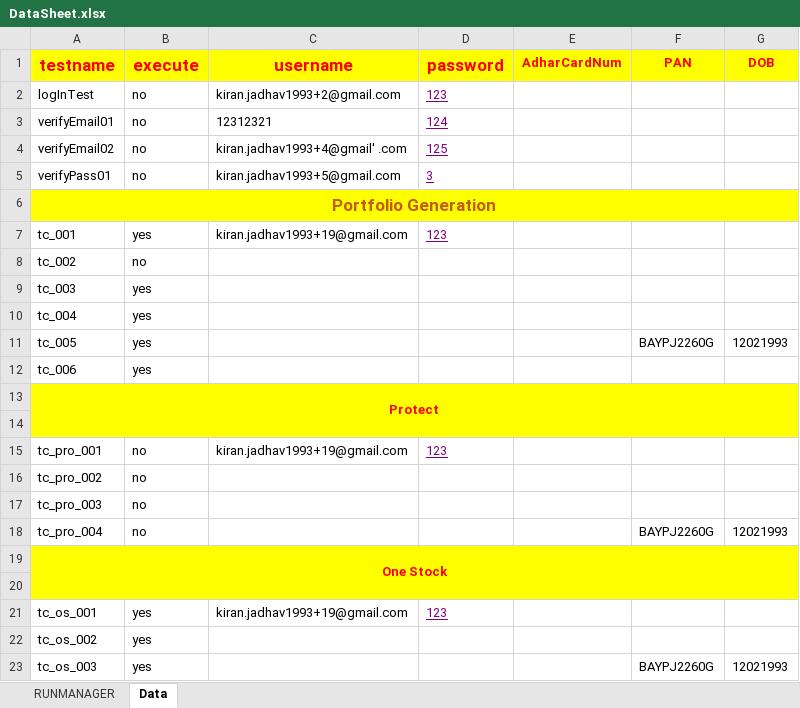
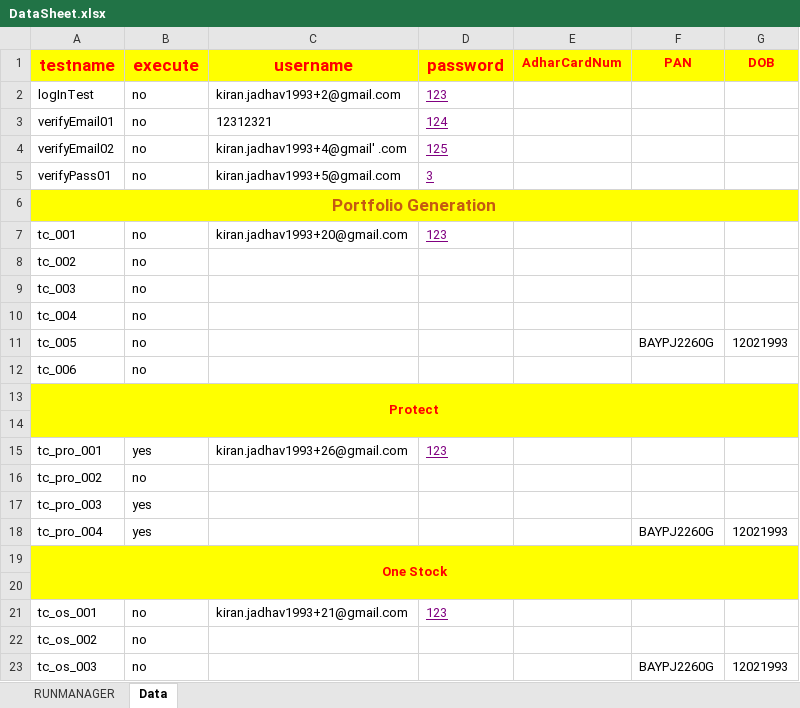
Before and after one commit to mayurgangurde1/JARVIS, an Excel workbook: InterviewTask_TechStalWarts/target/test-classes/excel/DataSheet.xlsx, sheet Data, drawn as a sheet; values as stored, in another font and other column widths than the file's, no borders; the diff names each change by its address in the sheet, - before the commit and + after, or states it on an @@ line.

```diff
--- a/InterviewTask_TechStalWarts/target/test-classes/excel/DataSheet.xlsx (sheet Data)
+++ b/InterviewTask_TechStalWarts/target/test-classes/excel/DataSheet.xlsx (sheet Data)
-B7 (execute): yes
+B7 (execute): no
-C7 (username): kiran.jadhav1993+19@gmail.com
+C7 (username): kiran.jadhav1993+20@gmail.com
-B9:B12 (execute): yes
+B9:B12 (execute): no
-B15 (execute): no
+B15 (execute): yes
-C15 (username): kiran.jadhav1993+19@gmail.com
+C15 (username): kiran.jadhav1993+26@gmail.com
-B17:B18 (execute): no
+B17:B18 (execute): yes
-B21:B23 (execute): yes
+B21:B23 (execute): no
-C21 (username): kiran.jadhav1993+19@gmail.com
+C21 (username): kiran.jadhav1993+21@gmail.com
```
Also changed, not shown: sheet RUNMANAGER, 44 other files.
